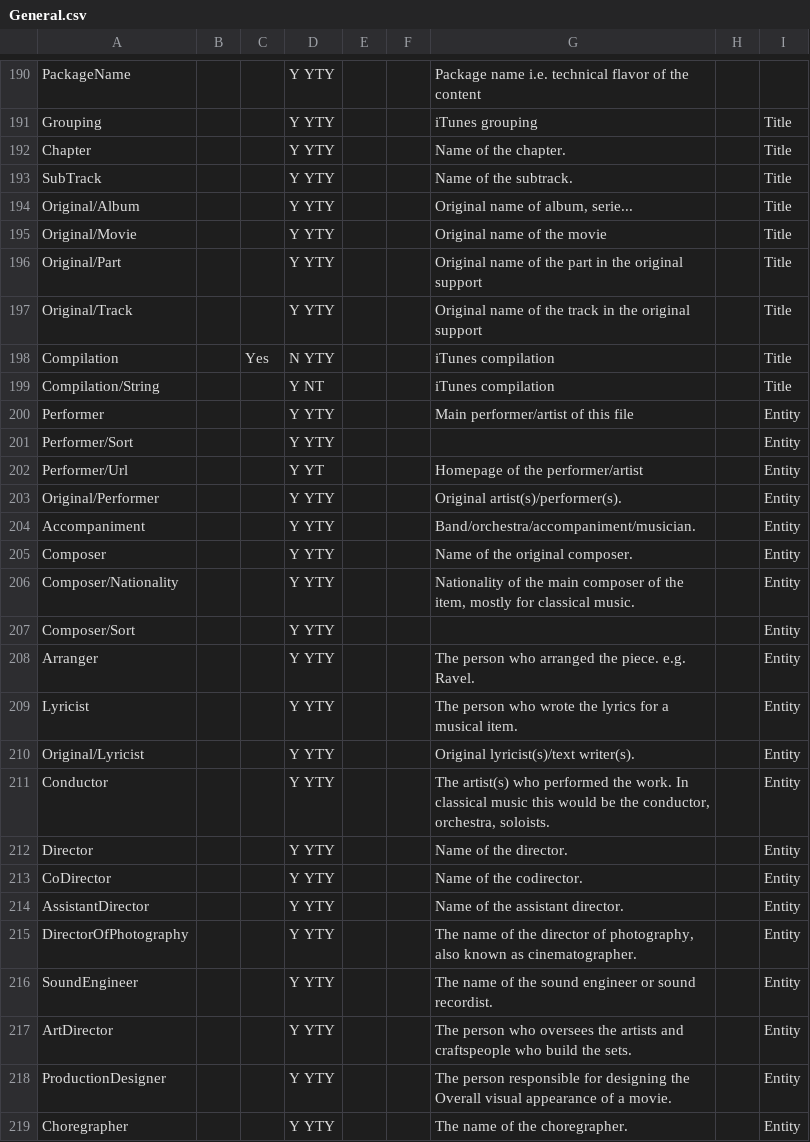
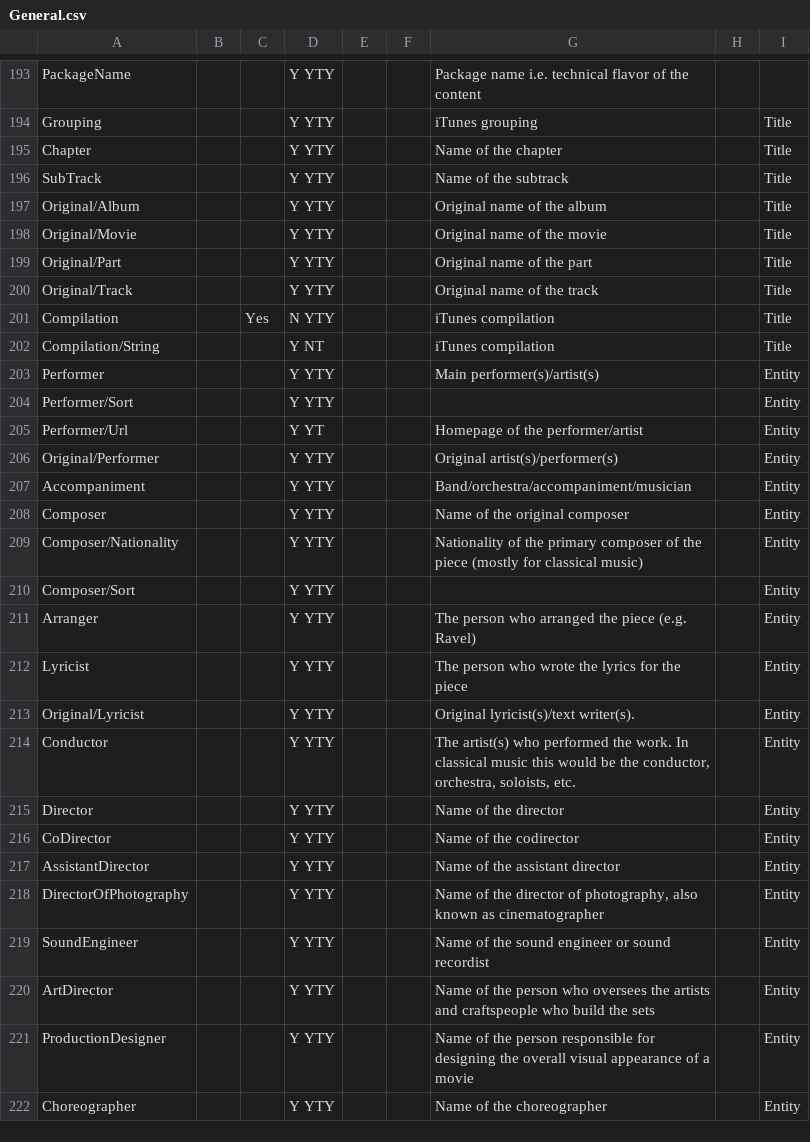
Before and after one commit to wizarden1/Mediainfolib-wrapper, a CSV file: MediaInfoWrapper/List_Of_Parameters/General.csv, drawn as a sheet; only a part is shown, gaps mark what is left out; the diff covers the shown part only.

```diff
--- a/MediaInfoWrapper/List_Of_Parameters/General.csv
+++ b/MediaInfoWrapper/List_Of_Parameters/General.csv
@@ -191,29 +194,29 @@ PackageName;;;Y YTY;;;Package name i.e. technical flavor of the content
 Grouping;;;Y YTY;;;iTunes grouping;;Title
-Chapter;;;Y YTY;;;Name of the chapter.;;Title
-SubTrack;;;Y YTY;;;Name of the subtrack.;;Title
-Original/Album;;;Y YTY;;;Original name of album, serie...;;Title
+Chapter;;;Y YTY;;;Name of the chapter;;Title
+SubTrack;;;Y YTY;;;Name of the subtrack;;Title
+Original/Album;;;Y YTY;;;Original name of the album;;Title
 Original/Movie;;;Y YTY;;;Original name of the movie;;Title
-Original/Part;;;Y YTY;;;Original name of the part in the original support;;Title
-Original/Track;;;Y YTY;;;Original name of the track in the original support;;Title
+Original/Part;;;Y YTY;;;Original name of the part;;Title
+Original/Track;;;Y YTY;;;Original name of the track;;Title
 Compilation;;Yes;N YTY;;;iTunes compilation;;Title
 Compilation/String;;;Y NT;;;iTunes compilation;;Title
-Performer;;;Y YTY;;;Main performer/artist of this file;;Entity
+Performer;;;Y YTY;;;Main performer(s)/artist(s);;Entity
 Performer/Sort;;;Y YTY;;;;;Entity
 Performer/Url;;;Y YT;;;Homepage of the performer/artist;;Entity
-Original/Performer;;;Y YTY;;;Original artist(s)/performer(s).;;Entity
-Accompaniment;;;Y YTY;;;Band/orchestra/accompaniment/musician.;;Entity
-Composer;;;Y YTY;;;Name of the original composer.;;Entity
-Composer/Nationality;;;Y YTY;;;Nationality of the main composer of the item, mostly for classical music.;;Entity
+Original/Performer;;;Y YTY;;;Original artist(s)/performer(s);;Entity
+Accompaniment;;;Y YTY;;;Band/orchestra/accompaniment/musician;;Entity
+Composer;;;Y YTY;;;Name of the original composer;;Entity
+Composer/Nationality;;;Y YTY;;;Nationality of the primary composer of the piece (mostly for classical music);;Entity
 Composer/Sort;;;Y YTY;;;;;Entity
-Arranger;;;Y YTY;;;The person who arranged the piece. e.g. Ravel.;;Entity
-Lyricist;;;Y YTY;;;The person who wrote the lyrics for a musical item.;;Entity
+Arranger;;;Y YTY;;;The person who arranged the piece (e.g. Ravel);;Entity
+Lyricist;;;Y YTY;;;The person who wrote the lyrics for the piece;;Entity
 Original/Lyricist;;;Y YTY;;;Original lyricist(s)/text writer(s).;;Entity
-Conductor;;;Y YTY;;;The artist(s) who performed the work. In classical music this would be the conductor, orchestra, soloists.;;Entity
-Director;;;Y YTY;;;Name of the director.;;Entity
-CoDirector;;;Y YTY;;;Name of the codirector.;;Entity
-AssistantDirector;;;Y YTY;;;Name of the assistant director.;;Entity
-DirectorOfPhotography;;;Y YTY;;;The name of the director of photography, also known as cinematographer.;;Entity
-SoundEngineer;;;Y YTY;;;The name of the sound engineer or sound recordist.;;Entity
-ArtDirector;;;Y YTY;;;The person who oversees the artists and craftspeople who build the sets.;;Entity
-ProductionDesigner;;;Y YTY;;;The person responsible for designing the Overall visual appearance of a movie.;;Entity
-Choregrapher;;;Y YTY;;;The name of the choregrapher.;;Entity
+Conductor;;;Y YTY;;;The artist(s) who performed the work. In classical music this would be the conductor, orchestra, soloists, etc.;;Entity
+Director;;;Y YTY;;;Name of the director;;Entity
+CoDirector;;;Y YTY;;;Name of the codirector;;Entity
+AssistantDirector;;;Y YTY;;;Name of the assistant director;;Entity
+DirectorOfPhotography;;;Y YTY;;;Name of the director of photography, also known as cinematographer;;Entity
+SoundEngineer;;;Y YTY;;;Name of the sound engineer or sound recordist;;Entity
+ArtDirector;;;Y YTY;;;Name of the person who oversees the artists and craftspeople who build the sets;;Entity
+ProductionDesigner;;;Y YTY;;;Name of the person responsible for designing the overall visual appearance of a movie;;Entity
+Choreographer;;;Y YTY;;;Name of the choreographer;;Entity
```
Also changed, not shown: 3 added rows and 132 edited cells elsewhere in this file, MediaInfoWrapper/List_Of_Parameters/Audio.csv, MediaInfoWrapper/List_Of_Parameters/Image.csv, 13 other files.
